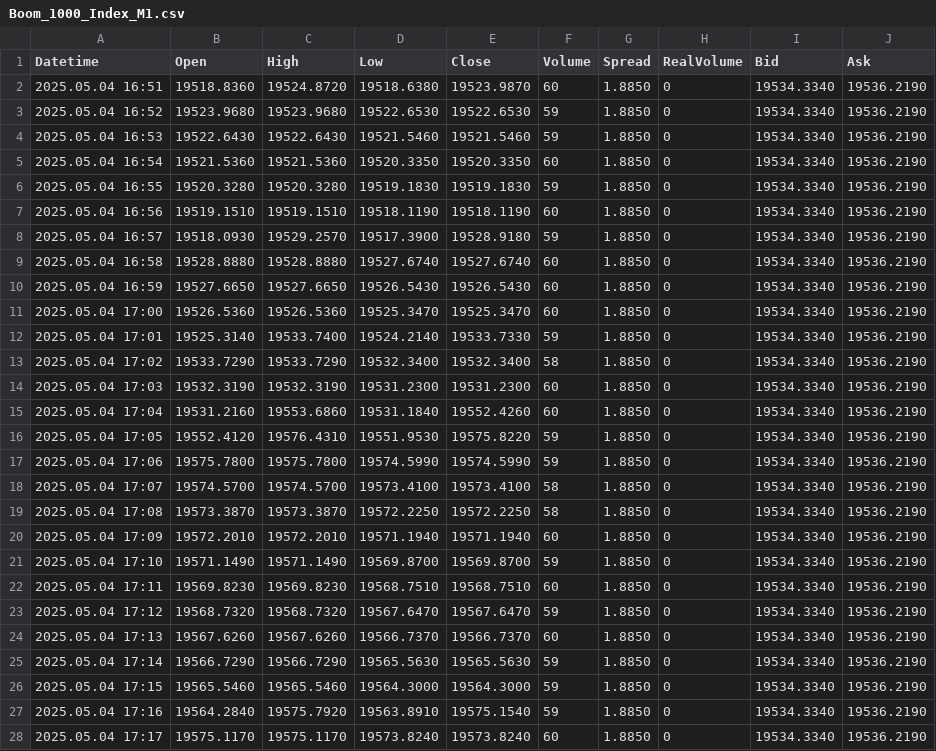
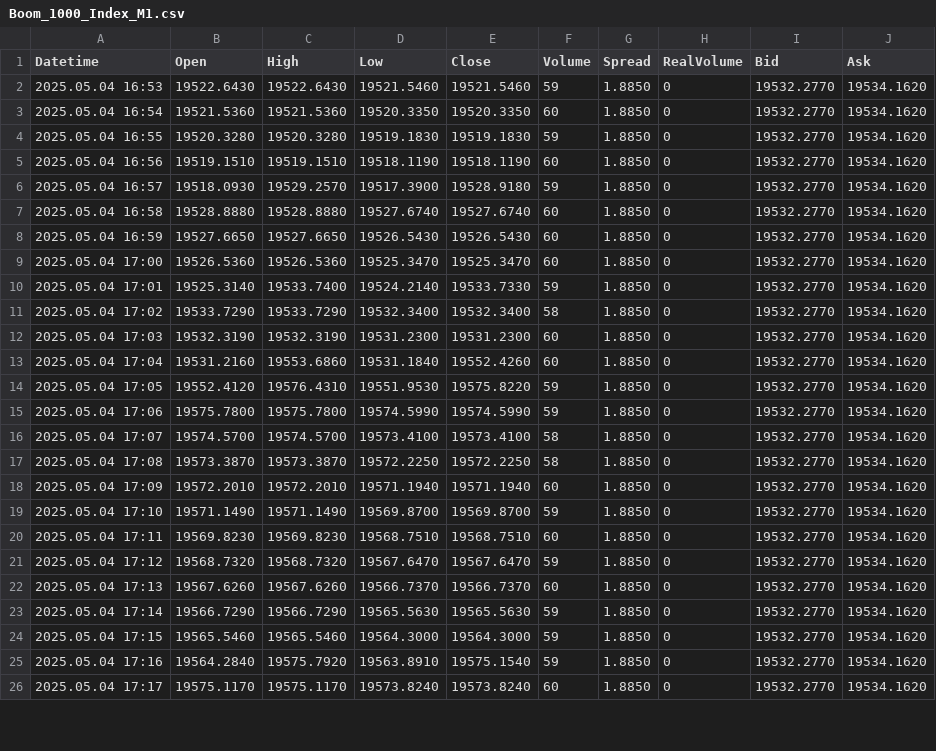
Before and after one commit to CredoMp/Ximus-Data, a CSV file: data/OHLC_Data/M1/Boom_1000_Index_M1.csv, drawn as a sheet; only a part is shown; the diff covers the shown part only.

```diff
--- a/data/OHLC_Data/M1/Boom_1000_Index_M1.csv
+++ b/data/OHLC_Data/M1/Boom_1000_Index_M1.csv
@@ -1,28 +1,26 @@
 Datetime,Open,High,Low,Close,Volume,Spread,RealVolume,Bid,Ask
-2025.05.04 16:51,19518.8360,19524.8720,19518.6380,19523.9870,60,1.8850,0,19534.3340,19536.2190
-2025.05.04 16:52,19523.9680,19523.9680,19522.6530,19522.6530,59,1.8850,0,19534.3340,19536.2190
-2025.05.04 16:53,19522.6430,19522.6430,19521.5460,19521.5460,59,1.8850,0,19534.3340,19536.2190
-2025.05.04 16:54,19521.5360,19521.5360,19520.3350,19520.3350,60,1.8850,0,19534.3340,19536.2190
-2025.05.04 16:55,19520.3280,19520.3280,19519.1830,19519.1830,59,1.8850,0,19534.3340,19536.2190
-2025.05.04 16:56,19519.1510,19519.1510,19518.1190,19518.1190,60,1.8850,0,19534.3340,19536.2190
-2025.05.04 16:57,19518.0930,19529.2570,19517.3900,19528.9180,59,1.8850,0,19534.3340,19536.2190
-2025.05.04 16:58,19528.8880,19528.8880,19527.6740,19527.6740,60,1.8850,0,19534.3340,19536.2190
-2025.05.04 16:59,19527.6650,19527.6650,19526.5430,19526.5430,60,1.8850,0,19534.3340,19536.2190
-2025.05.04 17:00,19526.5360,19526.5360,19525.3470,19525.3470,60,1.8850,0,19534.3340,19536.2190
-2025.05.04 17:01,19525.3140,19533.7400,19524.2140,19533.7330,59,1.8850,0,19534.3340,19536.2190
-2025.05.04 17:02,19533.7290,19533.7290,19532.3400,19532.3400,58,1.8850,0,19534.3340,19536.2190
-2025.05.04 17:03,19532.3190,19532.3190,19531.2300,19531.2300,60,1.8850,0,19534.3340,19536.2190
-2025.05.04 17:04,19531.2160,19553.6860,19531.1840,19552.4260,60,1.8850,0,19534.3340,19536.2190
-2025.05.04 17:05,19552.4120,19576.4310,19551.9530,19575.8220,59,1.8850,0,19534.3340,19536.2190
-2025.05.04 17:06,19575.7800,19575.7800,19574.5990,19574.5990,59,1.8850,0,19534.3340,19536.2190
-2025.05.04 17:07,19574.5700,19574.5700,19573.4100,19573.4100,58,1.8850,0,19534.3340,19536.2190
-2025.05.04 17:08,19573.3870,19573.3870,19572.2250,19572.2250,58,1.8850,0,19534.3340,19536.2190
-2025.05.04 17:09,19572.2010,19572.2010,19571.1940,19571.1940,60,1.8850,0,19534.3340,19536.2190
-2025.05.04 17:10,19571.1490,19571.1490,19569.8700,19569.8700,59,1.8850,0,19534.3340,19536.2190
-2025.05.04 17:11,19569.8230,19569.8230,19568.7510,19568.7510,60,1.8850,0,19534.3340,19536.2190
-2025.05.04 17:12,19568.7320,19568.7320,19567.6470,19567.6470,59,1.8850,0,19534.3340,19536.2190
-2025.05.04 17:13,19567.6260,19567.6260,19566.7370,19566.7370,60,1.8850,0,19534.3340,19536.2190
-2025.05.04 17:14,19566.7290,19566.7290,19565.5630,19565.5630,59,1.8850,0,19534.3340,19536.2190
-2025.05.04 17:15,19565.5460,19565.5460,19564.3000,19564.3000,59,1.8850,0,19534.3340,19536.2190
-2025.05.04 17:16,19564.2840,19575.7920,19563.8910,19575.1540,59,1.8850,0,19534.3340,19536.2190
-2025.05.04 17:17,19575.1170,19575.1170,19573.8240,19573.8240,60,1.8850,0,19534.3340,19536.2190
+2025.05.04 16:53,19522.6430,19522.6430,19521.5460,19521.5460,59,1.8850,0,19532.2770,19534.1620
+2025.05.04 16:54,19521.5360,19521.5360,19520.3350,19520.3350,60,1.8850,0,19532.2770,19534.1620
+2025.05.04 16:55,19520.3280,19520.3280,19519.1830,19519.1830,59,1.8850,0,19532.2770,19534.1620
+2025.05.04 16:56,19519.1510,19519.1510,19518.1190,19518.1190,60,1.8850,0,19532.2770,19534.1620
+2025.05.04 16:57,19518.0930,19529.2570,19517.3900,19528.9180,59,1.8850,0,19532.2770,19534.1620
+2025.05.04 16:58,19528.8880,19528.8880,19527.6740,19527.6740,60,1.8850,0,19532.2770,19534.1620
+2025.05.04 16:59,19527.6650,19527.6650,19526.5430,19526.5430,60,1.8850,0,19532.2770,19534.1620
+2025.05.04 17:00,19526.5360,19526.5360,19525.3470,19525.3470,60,1.8850,0,19532.2770,19534.1620
+2025.05.04 17:01,19525.3140,19533.7400,19524.2140,19533.7330,59,1.8850,0,19532.2770,19534.1620
+2025.05.04 17:02,19533.7290,19533.7290,19532.3400,19532.3400,58,1.8850,0,19532.2770,19534.1620
+2025.05.04 17:03,19532.3190,19532.3190,19531.2300,19531.2300,60,1.8850,0,19532.2770,19534.1620
+2025.05.04 17:04,19531.2160,19553.6860,19531.1840,19552.4260,60,1.8850,0,19532.2770,19534.1620
+2025.05.04 17:05,19552.4120,19576.4310,19551.9530,19575.8220,59,1.8850,0,19532.2770,19534.1620
+2025.05.04 17:06,19575.7800,19575.7800,19574.5990,19574.5990,59,1.8850,0,19532.2770,19534.1620
+2025.05.04 17:07,19574.5700,19574.5700,19573.4100,19573.4100,58,1.8850,0,19532.2770,19534.1620
+2025.05.04 17:08,19573.3870,19573.3870,19572.2250,19572.2250,58,1.8850,0,19532.2770,19534.1620
+2025.05.04 17:09,19572.2010,19572.2010,19571.1940,19571.1940,60,1.8850,0,19532.2770,19534.1620
+2025.05.04 17:10,19571.1490,19571.1490,19569.8700,19569.8700,59,1.8850,0,19532.2770,19534.1620
+2025.05.04 17:11,19569.8230,19569.8230,19568.7510,19568.7510,60,1.8850,0,19532.2770,19534.1620
+2025.05.04 17:12,19568.7320,19568.7320,19567.6470,19567.6470,59,1.8850,0,19532.2770,19534.1620
+2025.05.04 17:13,19567.6260,19567.6260,19566.7370,19566.7370,60,1.8850,0,19532.2770,19534.1620
+2025.05.04 17:14,19566.7290,19566.7290,19565.5630,19565.5630,59,1.8850,0,19532.2770,19534.1620
+2025.05.04 17:15,19565.5460,19565.5460,19564.3000,19564.3000,59,1.8850,0,19532.2770,19534.1620
+2025.05.04 17:16,19564.2840,19575.7920,19563.8910,19575.1540,59,1.8850,0,19532.2770,19534.1620
+2025.05.04 17:17,19575.1170,19575.1170,19573.8240,19573.8240,60,1.8850,0,19532.2770,19534.1620
```
Also changed, not shown: 2 added rows and 69 edited cells elsewhere in this file, data/OHLC_Data/M1/Boom_500_Index_M1.csv, data/OHLC_Data/M1/Crash_1000_Index_M1.csv, 39 other files.
